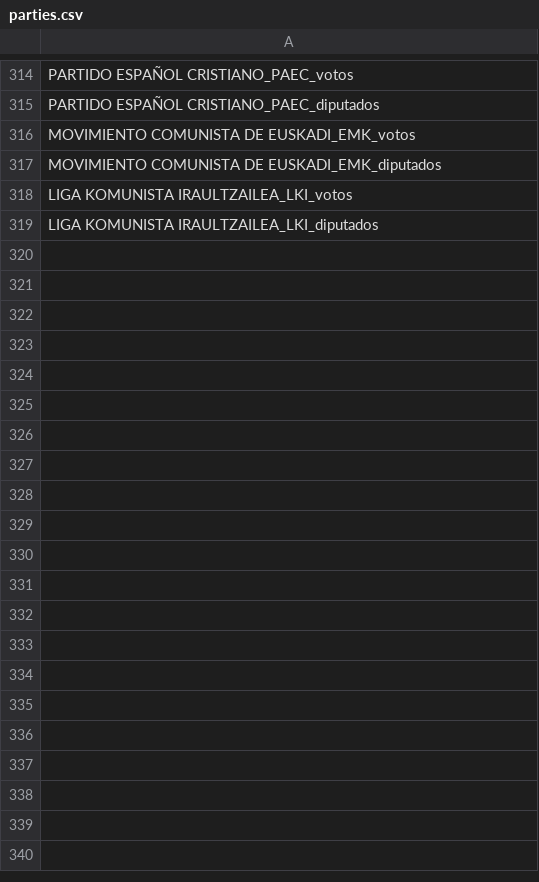
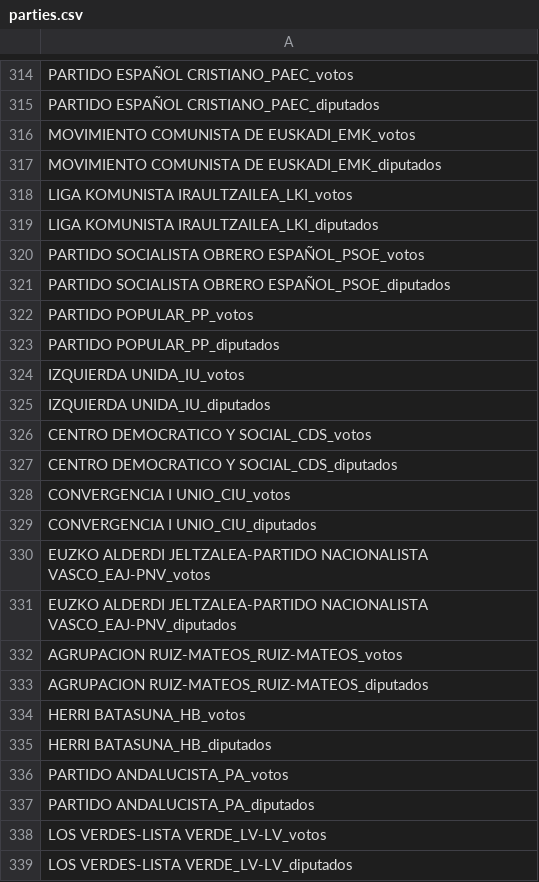
Before and after one commit to anerodata/data-elecciones-congreso-espana, a CSV file: parties.csv, drawn as a sheet; only a part is shown, gaps mark what is left out; the diff covers the shown part only; the diff names each change by its address in the sheet, - before the commit and + after, or states it on an @@ line.

Commit message:
Add proccess

```diff
--- a/parties.csv
+++ b/parties.csv
+row 320: PARTIDO SOCIALISTA OBRERO ESPAÑOL_PSOE_votos
+row 321: PARTIDO SOCIALISTA OBRERO ESPAÑOL_PSOE_diputados
+row 322: PARTIDO POPULAR_PP_votos
+row 323: PARTIDO POPULAR_PP_diputados
+row 324: IZQUIERDA UNIDA_IU_votos
+row 325: IZQUIERDA UNIDA_IU_diputados
+row 326: CENTRO DEMOCRATICO Y SOCIAL_CDS_votos
+row 327: CENTRO DEMOCRATICO Y SOCIAL_CDS_diputados
+row 328: CONVERGENCIA I UNIO_CIU_votos
+row 329: CONVERGENCIA I UNIO_CIU_diputados
+row 330: EUZKO ALDERDI JELTZALEA-PARTIDO NACIONALISTA VASCO_EAJ-PNV_votos
+row 331: EUZKO ALDERDI JELTZALEA-PARTIDO NACIONALISTA VASCO_EAJ-PNV_diputados
+row 332: AGRUPACION RUIZ-MATEOS_RUIZ-MATEOS_votos
+row 333: AGRUPACION RUIZ-MATEOS_RUIZ-MATEOS_diputados
+row 334: HERRI BATASUNA_HB_votos
+row 335: HERRI BATASUNA_HB_diputados
+row 336: PARTIDO ANDALUCISTA_PA_votos
+row 337: PARTIDO ANDALUCISTA_PA_diputados
+row 338: LOS VERDES-LISTA VERDE_LV-LV_votos
+row 339: LOS VERDES-LISTA VERDE_LV-LV_diputados
```
Also changed, not shown: 106 added rows elsewhere in this file.
